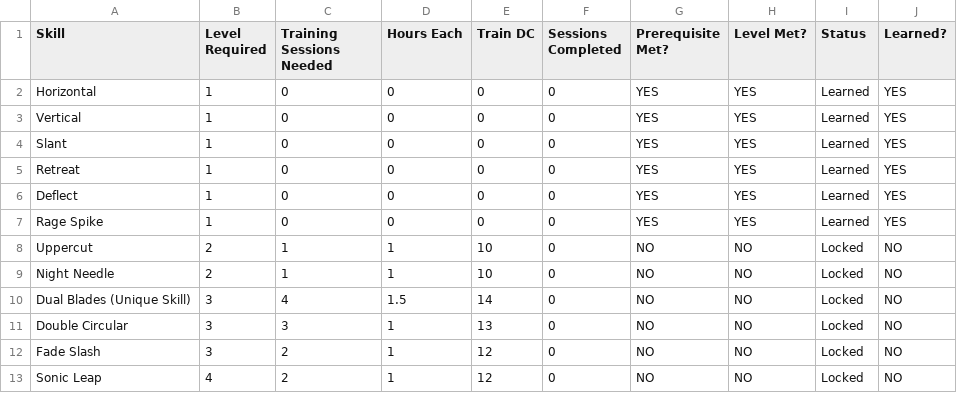
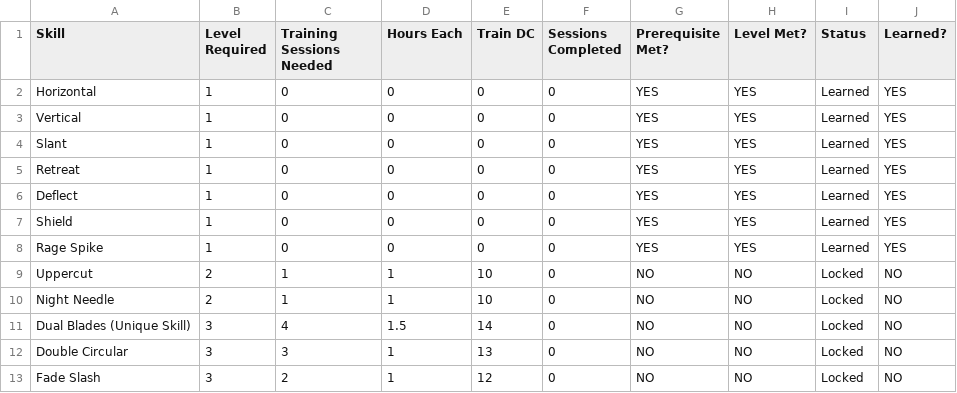
Before and after one commit to Dralorex/General-Questions, a CSV file: kirito-mana-system/training-tracker.csv, drawn as a sheet; only a part is shown; the shorter side is filled out with more unchanged rows; the diff names each change by its address in the sheet, - before the commit and + after, or states it on an @@ line.

```diff
--- a/kirito-mana-system/training-tracker.csv
+++ b/kirito-mana-system/training-tracker.csv
+row 7: Shield | 1 | 0 | 0 | 0 | 0 | YES | YES | Learned | YES
```
Also changed, not shown: kirito-mana-system/level-unlocks.csv, kirito-mana-system/quick-reference.csv, 7 other files.
